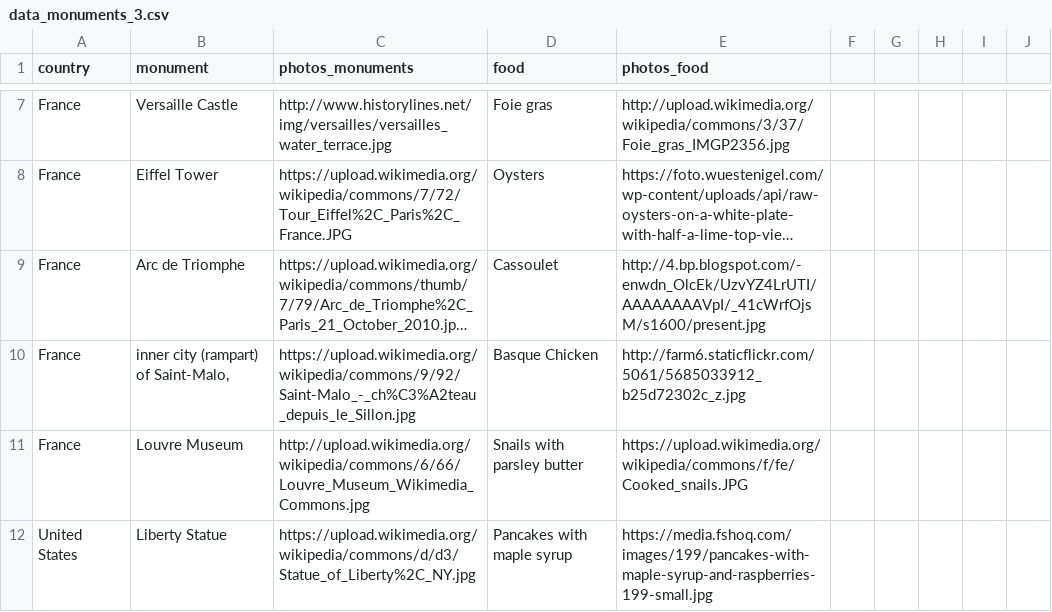
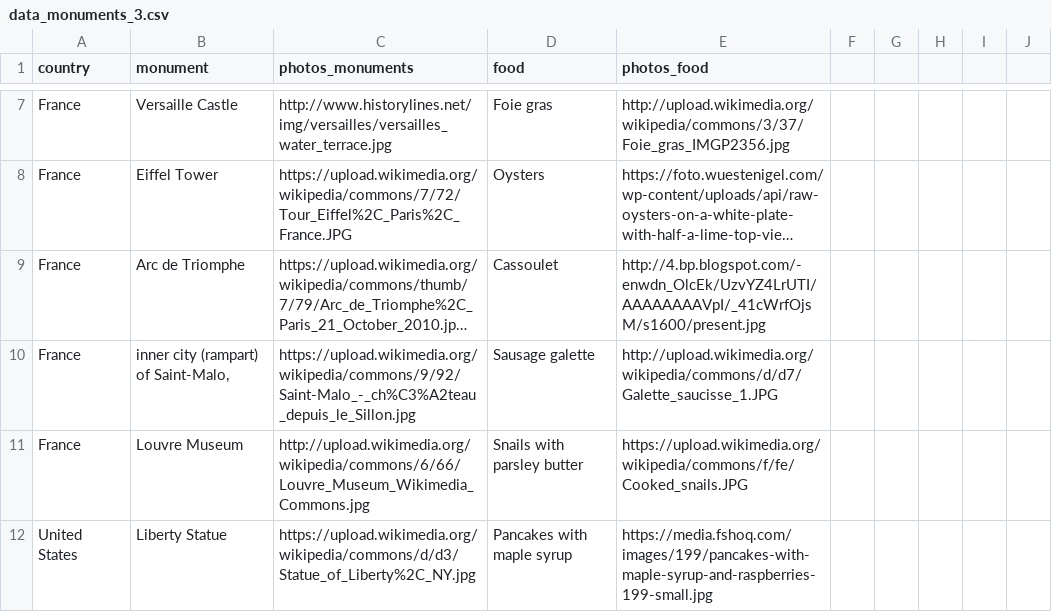
Before and after one commit to MaelBrenterch/data_visualizations, a CSV file: data_monuments_3.csv, drawn as a sheet; only a part is shown, gaps mark what is left out; long unchanged cells end in …; the diff names each change by its address in the sheet, - before the commit and + after, or states it on an @@ line.

Commit message:
add galette saucisse

```diff
--- a/data_monuments_3.csv
+++ b/data_monuments_3.csv
-D10 (food): Basque Chicken
+D10 (food): Sausage galette
-E10 (photos_food): http://farm6.staticflickr.com/5061/5685033912_b25d72302c_z.jpg
+E10 (photos_food): http://upload.wikimedia.org/wikipedia/commons/d/d7/Galette_saucisse_1.JPG
```
